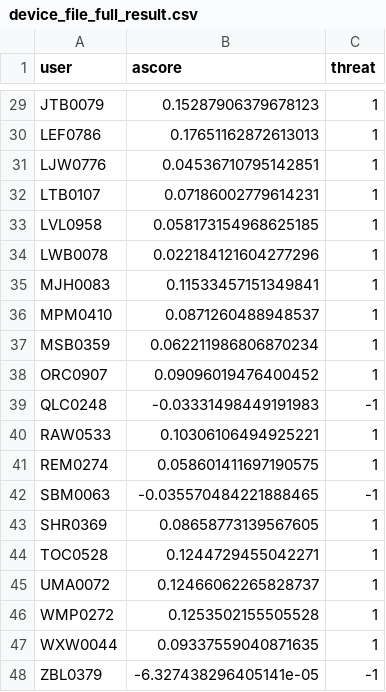
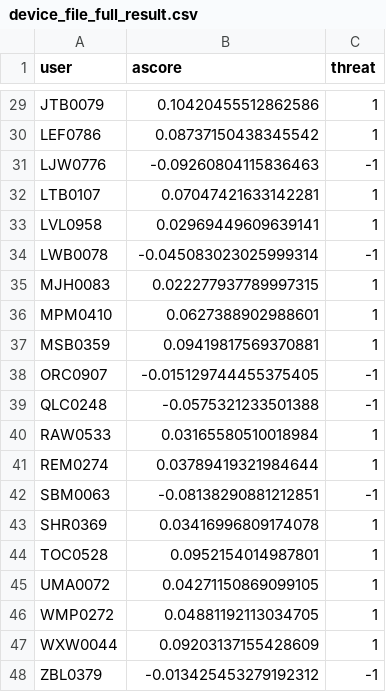
Before and after one commit to DARKS-ML/Insider-Threat-Detection-using-ML, a CSV file: Deployment/output/device_file_full_result.csv, drawn as a sheet; only a part is shown, gaps mark what is left out; the diff covers the shown part only; the diff names each change by its address in the sheet, - before the commit and + after, or states it on an @@ line.

```diff
--- a/Deployment/output/device_file_full_result.csv
+++ b/Deployment/output/device_file_full_result.csv
-B29 (ascore): 0.15287906379678123
+B29 (ascore): 0.10420455512862586
-B30 (ascore): 0.17651162872613013
+B30 (ascore): 0.08737150438345542
-B31 (ascore): 0.04536710795142851
+B31 (ascore): -0.09260804115836463
-C31 (threat): 1
+C31 (threat): -1
-B32 (ascore): 0.07186002779614231
+B32 (ascore): 0.07047421633142281
-B33 (ascore): 0.058173154968625185
+B33 (ascore): 0.02969449609639141
-B34 (ascore): 0.022184121604277296
+B34 (ascore): -0.045083023025999314
-C34 (threat): 1
+C34 (threat): -1
-B35 (ascore): 0.11533457151349841
+B35 (ascore): 0.022277937789997315
-B36 (ascore): 0.0871260488948537
+B36 (ascore): 0.0627388902988601
-B37 (ascore): 0.062211986806870234
+B37 (ascore): 0.09419817569370881
-B38 (ascore): 0.09096019476400452
+B38 (ascore): -0.015129744455375405
-C38 (threat): 1
+C38 (threat): -1
-B39 (ascore): -0.03331498449191983
+B39 (ascore): -0.0575321233501388
-B40 (ascore): 0.10306106494925221
+B40 (ascore): 0.03165580510018984
-B41 (ascore): 0.058601411697190575
+B41 (ascore): 0.03789419321984644
-B42 (ascore): -0.035570484221888465
+B42 (ascore): -0.08138290881212851
-B43 (ascore): 0.08658773139567605
+B43 (ascore): 0.03416996809174078
-B44 (ascore): 0.1244729455042271
+B44 (ascore): 0.0952154014987801
-B45 (ascore): 0.12466062265828737
+B45 (ascore): 0.04271150869099105
-B46 (ascore): 0.1253502155505528
+B46 (ascore): 0.04881192113034705
-B47 (ascore): 0.09337559040871635
+B47 (ascore): 0.09203137155428609
-B48 (ascore): -6.327438296405141e-05
+B48 (ascore): -0.013425453279192312
```
Also changed, not shown: 30 edited cells elsewhere in this file, Deployment/output/all_parameters_result.csv, Deployment/output/user_log_result.csv, 10 other files.
